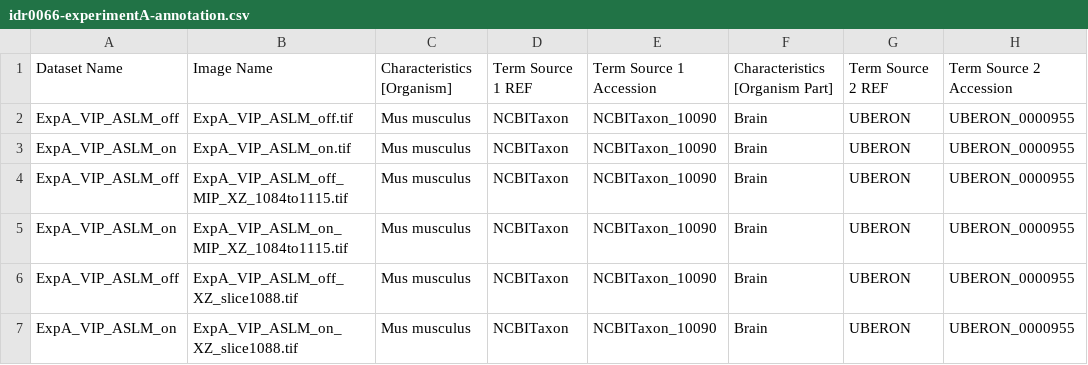
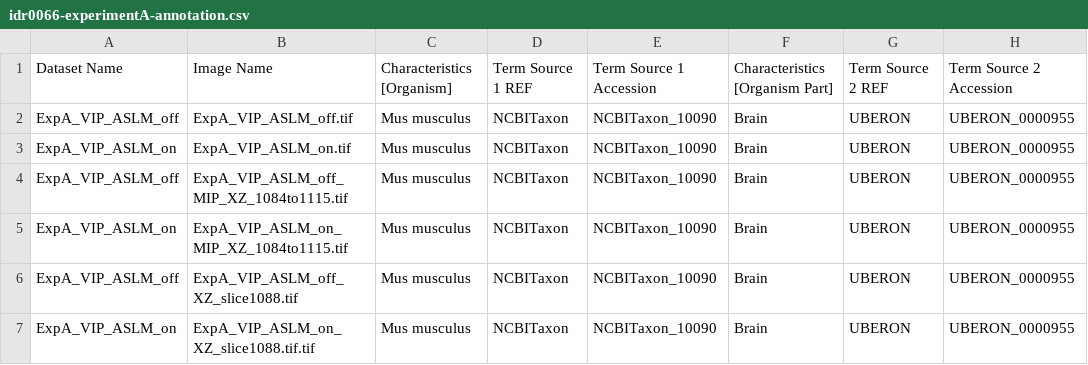
Before and after one commit to francesw/idr0066-voigt-mesospim, a CSV file: experimentA/idr0066-experimentA-annotation.csv, drawn as a sheet; only a part is shown; the diff names each change by its address in the sheet, - before the commit and + after, or states it on an @@ line.

```diff
--- a/experimentA/idr0066-experimentA-annotation.csv
+++ b/experimentA/idr0066-experimentA-annotation.csv
-B7: ExpA_VIP_ASLM_on_XZ_slice1088.tif
+B7: ExpA_VIP_ASLM_on_XZ_slice1088.tif.tif
```
